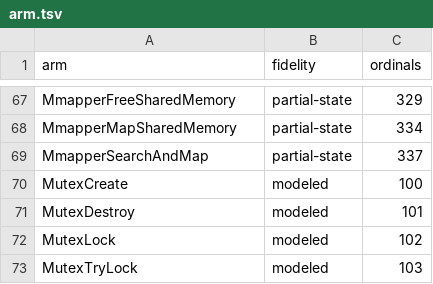
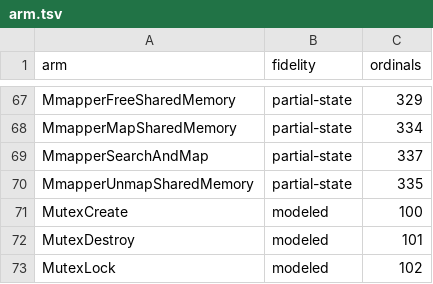
Before and after one commit to RoyalAce22/CellGov, a TSV file: docs/lv2/tables/arm.tsv, drawn as a sheet; only a part is shown, gaps mark what is left out; the shorter side is filled out with more unchanged rows; the diff names each change by its address in the sheet, - before the commit and + after, or states it on an @@ line.

```diff
--- a/docs/lv2/tables/arm.tsv
+++ b/docs/lv2/tables/arm.tsv
+row 70: MmapperUnmapSharedMemory | partial-state | 335
```
Also changed, not shown: docs/lv2/tables/behavior.tsv, docs/lv2/tables/name.tsv, 45 other files.
